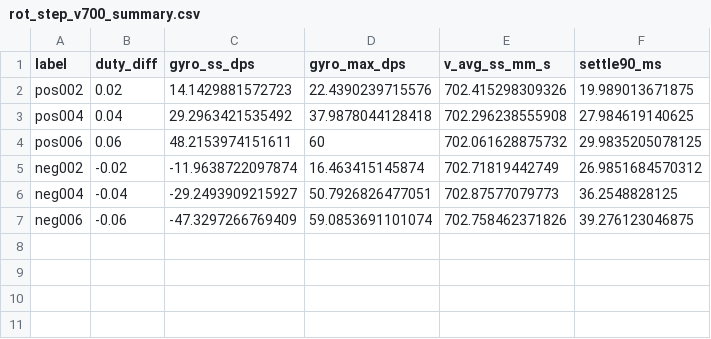
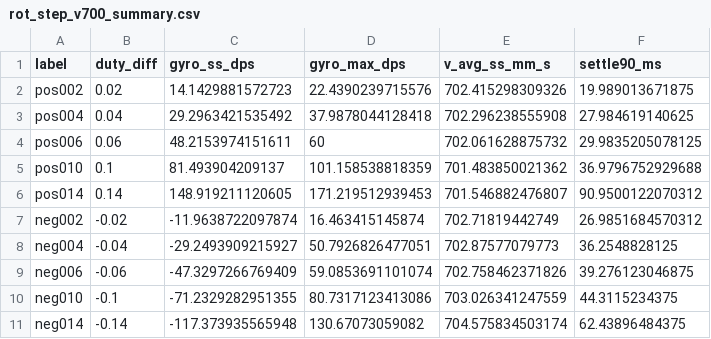
Before and after one commit to akiaki96/divergence_v3, a CSV file: data_analysis2/results/rot_step_v700_summary.csv, drawn as a sheet; the diff names each change by its address in the sheet, - before the commit and + after, or states it on an @@ line.

```diff
--- a/data_analysis2/results/rot_step_v700_summary.csv
+++ b/data_analysis2/results/rot_step_v700_summary.csv
+row 5: pos010 | 0.1 | 81.493904209137 | 101.158538818359 | 701.483850021362 | 36.9796752929688
+row 6: pos014 | 0.14 | 148.919211120605 | 171.219512939453 | 701.546882476807 | 90.9500122070312
+row 10: neg010 | -0.1 | -71.2329282951355 | 80.7317123413086 | 703.026341247559 | 44.3115234375
+row 11: neg014 | -0.14 | -117.373935565948 | 130.67073059082 | 704.575834503174 | 62.43896484375
```
Also changed, not shown: 6 other files.
